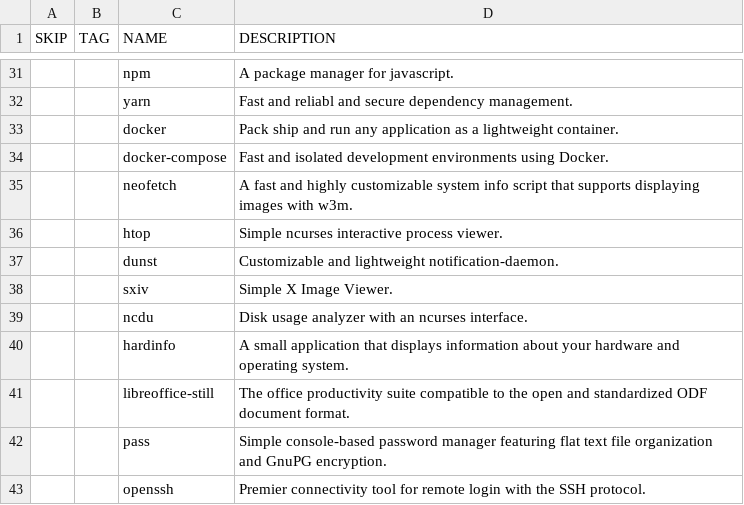
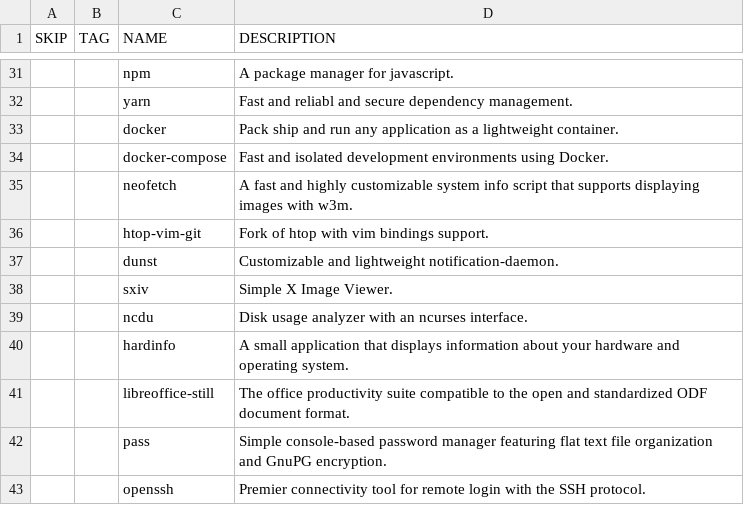
Before and after one commit to WIttyJudge/dotfiles, a CSV file: packages.csv, drawn as a sheet; only a part is shown, gaps mark what is left out; removed rows and columns are numbered as before the commit, all else as after; the diff names each change by its address in the sheet, - before the commit and + after, or states it on an @@ line.

Commit message:
Update packages.csv

```diff
--- a/packages.csv
+++ b/packages.csv
-row 36:  |  | htop | Simple ncurses interactive process viewer.
+row 36:  |  | htop-vim-git | Fork of htop with vim bindings support.
```
